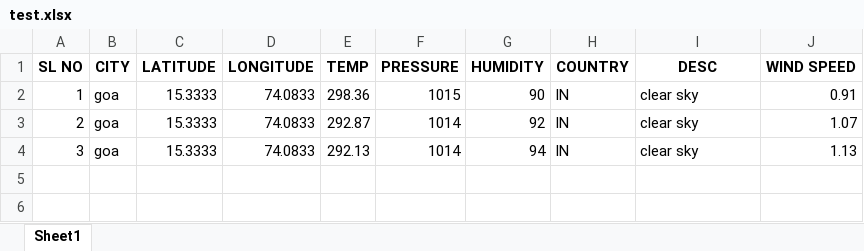
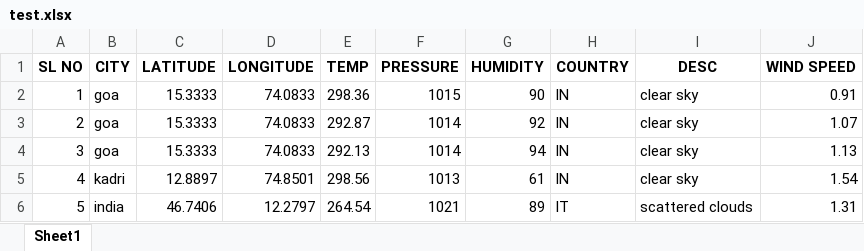
Before and after one commit to Errolken/ADP-Mini-Project, an Excel workbook: FiloDirectory/test.xlsx, sheet Sheet1, drawn as a sheet; values as stored, in another font and other column widths than the file's, no borders; the diff names each change by its address in the sheet, - before the commit and + after, or states it on an @@ line.

```diff
--- a/FiloDirectory/test.xlsx (sheet Sheet1)
+++ b/FiloDirectory/test.xlsx (sheet Sheet1)
+row 5: 4 | kadri | 12.8897 | 74.8501 | 298.56 | 1013 | 61 | IN | clear sky | 1.54
+row 6: 5 | india | 46.7406 | 12.2797 | 264.54 | 1021 | 89 | IT | scattered clouds | 1.31
```
Also changed, not shown: 2 other files.
